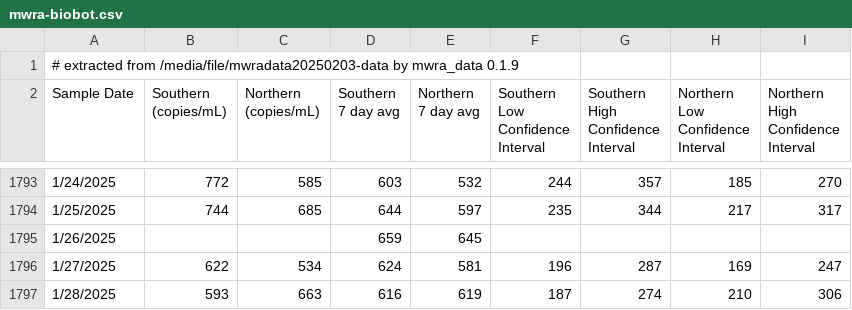
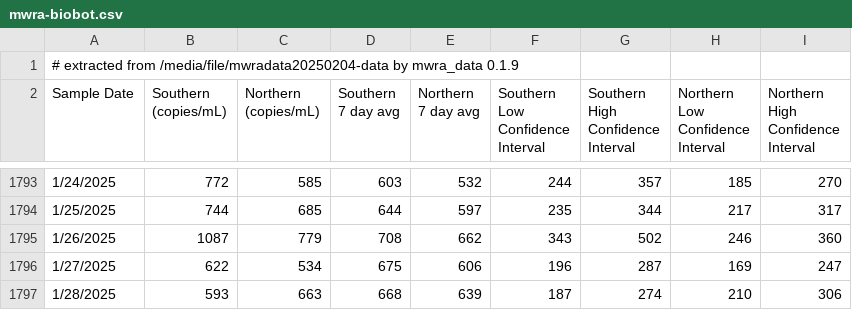
Before and after one commit to bensteinberg/mwra-biobot, a CSV file: mwra-biobot.csv, drawn as a sheet; only a part is shown, gaps mark what is left out; the diff covers the shown part only.

```diff
--- a/mwra-biobot.csv
+++ b/mwra-biobot.csv
@@ -1,2 +1,2 @@
-# extracted from /media/file/mwradata20250203-data by mwra_data 0.1.9
+# extracted from /media/file/mwradata20250204-data by mwra_data 0.1.9
 Sample Date,"Southern
@@ -1806,4 +1806,4 @@ Interval"
 1/25/2025,744,685,644,597,235,344,217,317
-1/26/2025,,,659,645,,,,
-1/27/2025,622,534,624,581,196,287,169,247
-1/28/2025,593,663,616,619,187,274,210,306
+1/26/2025,1087,779,708,662,343,502,246,360
+1/27/2025,622,534,675,606,196,287,169,247
+1/28/2025,593,663,668,639,187,274,210,306
```
Also changed, not shown: 2 added rows and 1 edited cell elsewhere in this file, mwra-biobot-tidied.csv, 1 other file.
